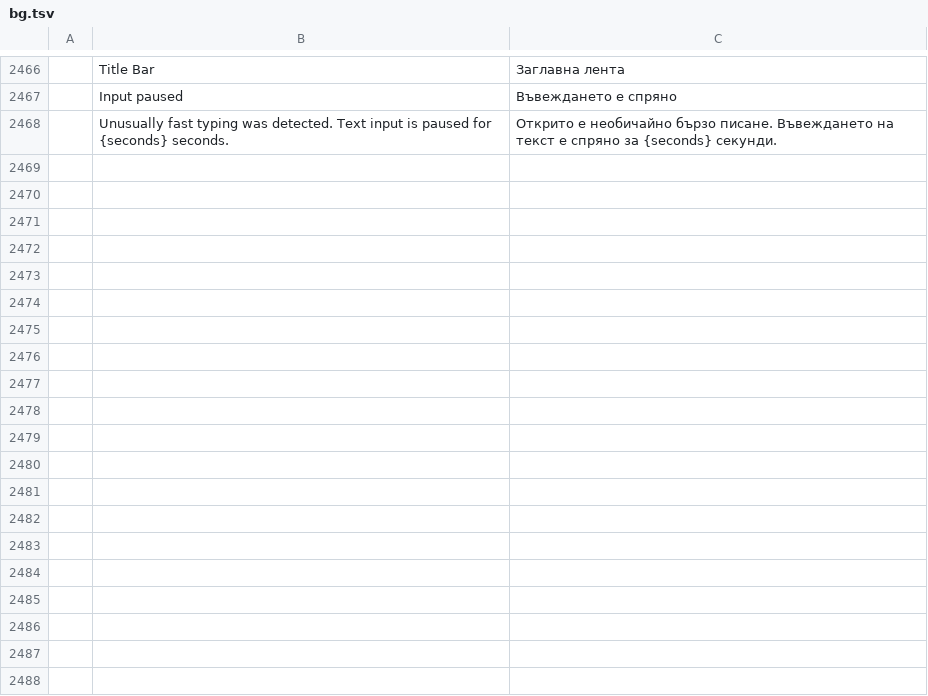
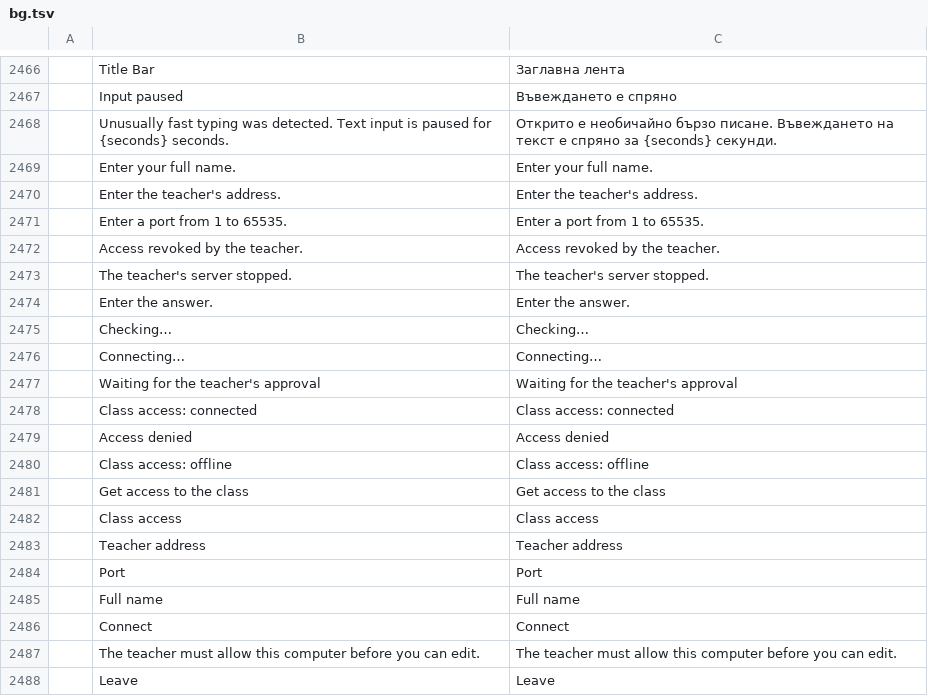
Before and after one commit to P0mid00r/wordcraft-for-students, a TSV file: crates/ui-egui/src/i18n/bg.tsv, drawn as a sheet; only a part is shown, gaps mark what is left out; the diff covers the shown part only; the diff names each change by its address in the sheet, - before the commit and + after, or states it on an @@ line.

```diff
--- a/crates/ui-egui/src/i18n/bg.tsv
+++ b/crates/ui-egui/src/i18n/bg.tsv
+row 2469:  | Enter your full name. | Enter your full name.
+row 2470:  | Enter the teacher's address. | Enter the teacher's address.
+row 2471:  | Enter a port from 1 to 65535. | Enter a port from 1 to 65535.
+row 2472:  | Access revoked by the teacher. | Access revoked by the teacher.
+row 2473:  | The teacher's server stopped. | The teacher's server stopped.
+row 2474:  | Enter the answer. | Enter the answer.
+row 2475:  | Checking… | Checking…
+row 2476:  | Connecting… | Connecting…
+row 2477:  | Waiting for the teacher's approval | Waiting for the teacher's approval
+row 2478:  | Class access: connected | Class access: connected
+row 2479:  | Access denied | Access denied
+row 2480:  | Class access: offline | Class access: offline
+row 2481:  | Get access to the class | Get access to the class
+row 2482:  | Class access | Class access
+row 2483:  | Teacher address | Teacher address
+row 2484:  | Port | Port
+row 2485:  | Full name | Full name
+row 2486:  | Connect | Connect
+row 2487:  | The teacher must allow this computer before you can edit. | The teacher must allow this computer before you can edit.
+row 2488:  | Leave | Leave
```
Also changed, not shown: 12 added rows elsewhere in this file, crates/ui-egui/src/i18n/cs.tsv, crates/ui-egui/src/i18n/de.tsv, 44 other files.
